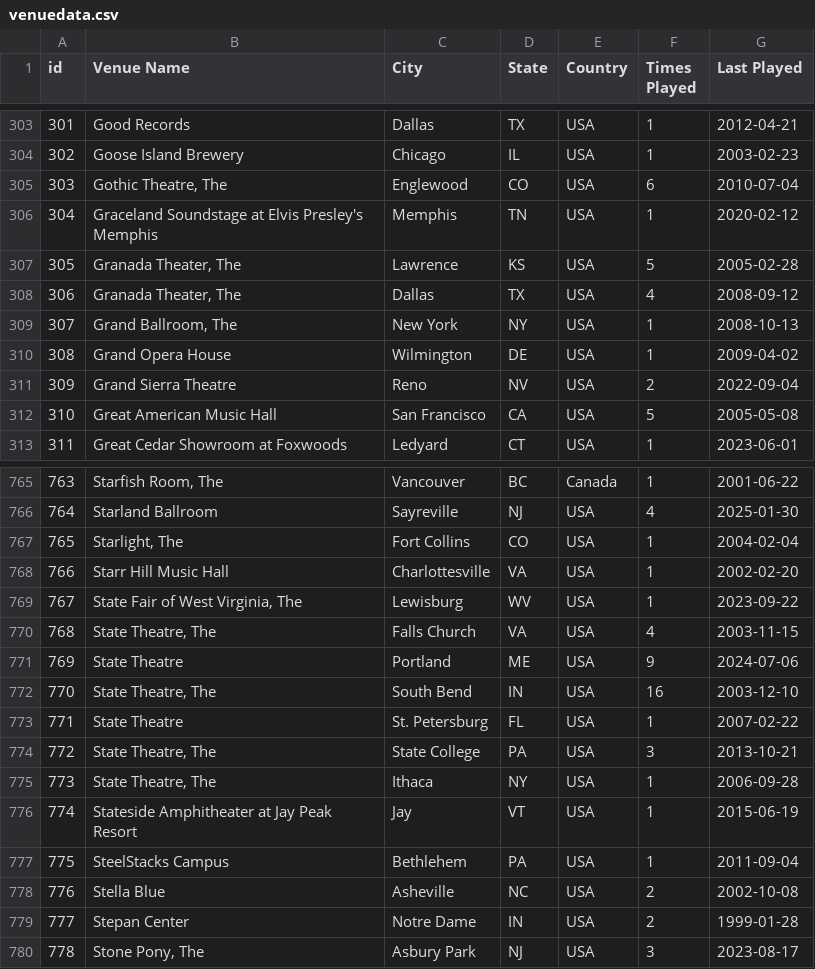
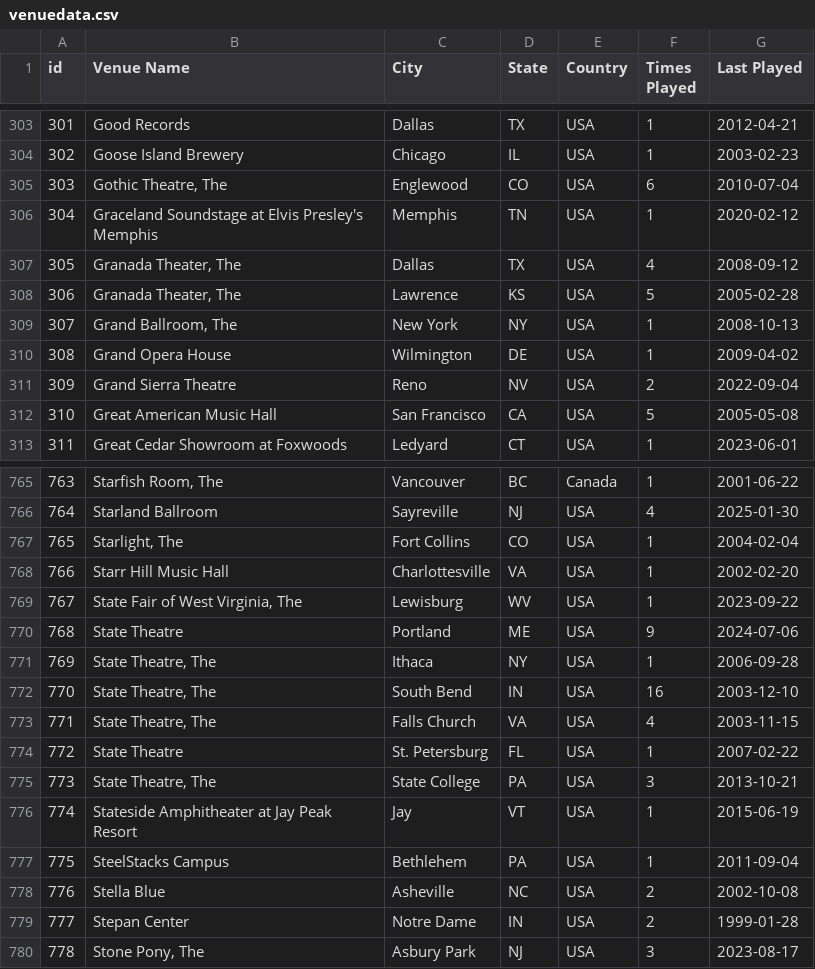
Before and after one commit to connorkitchings/Concerts, a CSV file: Data/UM/From Web/venuedata.csv, drawn as a sheet; only a part is shown, gaps mark what is left out; the diff covers the shown part only.

```diff
--- a/Data/UM/From Web/venuedata.csv
+++ b/Data/UM/From Web/venuedata.csv
@@ -306,4 +306,4 @@ id,Venue Name,City,State,Country,Times Played,Last Played
 304,Graceland Soundstage at Elvis Presley's Memphis,Memphis,TN,USA,1,2020-02-12
-305,"Granada Theater, The",Lawrence,KS,USA,5,2005-02-28
-306,"Granada Theater, The",Dallas,TX,USA,4,2008-09-12
+305,"Granada Theater, The",Dallas,TX,USA,4,2008-09-12
+306,"Granada Theater, The",Lawrence,KS,USA,5,2005-02-28
 307,"Grand Ballroom, The",New York,NY,USA,1,2008-10-13
@@ -769,8 +769,8 @@ id,Venue Name,City,State,Country,Times Played,Last Played
 767,"State Fair of West Virginia, The",Lewisburg,WV,USA,1,2023-09-22
-768,"State Theatre, The",Falls Church,VA,USA,4,2003-11-15
-769,State Theatre,Portland,ME,USA,9,2024-07-06
+768,State Theatre,Portland,ME,USA,9,2024-07-06
+769,"State Theatre, The",Ithaca,NY,USA,1,2006-09-28
 770,"State Theatre, The",South Bend,IN,USA,16,2003-12-10
-771,State Theatre,St. Petersburg,FL,USA,1,2007-02-22
-772,"State Theatre, The",State College,PA,USA,3,2013-10-21
-773,"State Theatre, The",Ithaca,NY,USA,1,2006-09-28
+771,"State Theatre, The",Falls Church,VA,USA,4,2003-11-15
+772,State Theatre,St. Petersburg,FL,USA,1,2007-02-22
+773,"State Theatre, The",State College,PA,USA,3,2013-10-21
 774,Stateside Amphitheater at Jay Peak Resort,Jay,VT,USA,1,2015-06-19
```
Also changed, not shown: 117 edited cells elsewhere in this file, Data/Goose/From Web/songdata.csv, Data/UM/From Web/songdata.csv, 2 other files.
